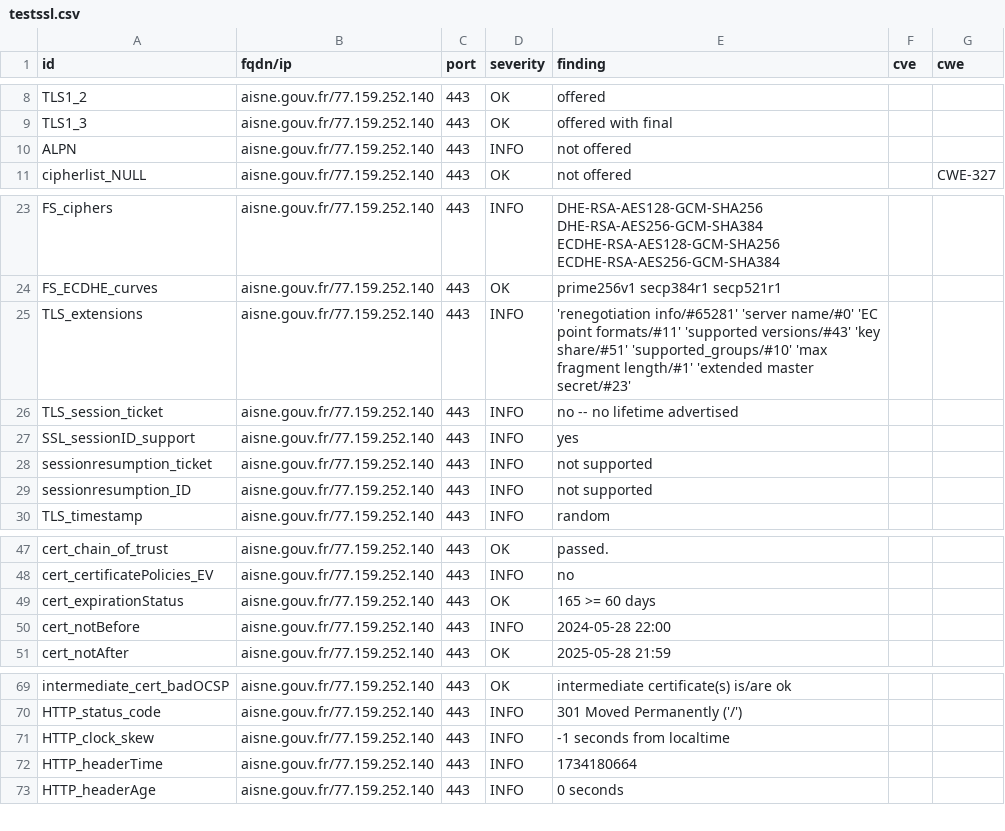
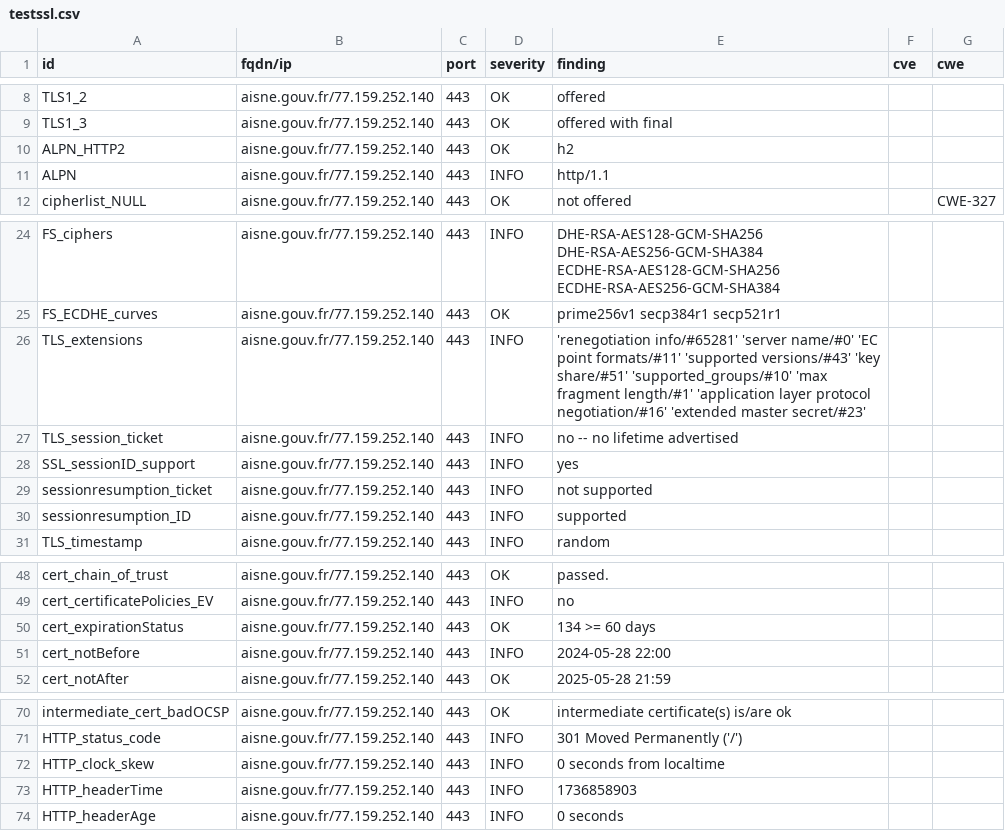
Before and after one commit to GKO-org/dashlordPrd1, a CSV file: results/aHR0cHM6Ly9haXNuZS5nb3V2LmZy/testssl.csv, drawn as a sheet; only a part is shown, gaps mark what is left out.

Commit message:
update: https://aisne.gouv.fr

```diff
--- a/results/aHR0cHM6Ly9haXNuZS5nb3V2LmZy/testssl.csv
+++ b/results/aHR0cHM6Ly9haXNuZS5nb3V2LmZy/testssl.csv
@@ -9,3 +9,4 @@
 "TLS1_3","aisne.gouv.fr/77.159.252.140","443","OK","offered with final","",""
-"ALPN","aisne.gouv.fr/77.159.252.140","443","INFO","not offered","",""
+"ALPN_HTTP2","aisne.gouv.fr/77.159.252.140","443","OK","h2","",""
+"ALPN","aisne.gouv.fr/77.159.252.140","443","INFO","http/1.1","",""
 "cipherlist_NULL","aisne.gouv.fr/77.159.252.140","443","OK","not offered","","CWE-327"
@@ -24,3 +25,3 @@
 "FS_ECDHE_curves","aisne.gouv.fr/77.159.252.140","443","OK","prime256v1 secp384r1 secp521r1","",""
-"TLS_extensions","aisne.gouv.fr/77.159.252.140","443","INFO","'renegotiation info/#65281' 'server name/#0' 'EC point formats/#11' 'supported versions/#43' 'key share/#51' 'supported_groups/#10' 'max fragment length/#1' 'extended master secret/#23'","",""
+"TLS_extensions","aisne.gouv.fr/77.159.252.140","443","INFO","'renegotiation info/#65281' 'server name/#0' 'EC point formats/#11' 'supported versions/#43' 'key share/#51' 'supported_groups/#10' 'max fragment length/#1' 'application layer protocol negotiation/#16' 'extended master secret/#23'","",""
 "TLS_session_ticket","aisne.gouv.fr/77.159.252.140","443","INFO","no -- no lifetime advertised","",""
@@ -28,3 +29,3 @@
 "sessionresumption_ticket","aisne.gouv.fr/77.159.252.140","443","INFO","not supported","",""
-"sessionresumption_ID","aisne.gouv.fr/77.159.252.140","443","INFO","not supported","",""
+"sessionresumption_ID","aisne.gouv.fr/77.159.252.140","443","INFO","supported","",""
 "TLS_timestamp","aisne.gouv.fr/77.159.252.140","443","INFO","random","",""
@@ -48,3 +49,3 @@
 "cert_certificatePolicies_EV","aisne.gouv.fr/77.159.252.140","443","INFO","no","",""
-"cert_expirationStatus","aisne.gouv.fr/77.159.252.140","443","OK","165 >= 60 days","",""
+"cert_expirationStatus","aisne.gouv.fr/77.159.252.140","443","OK","134 >= 60 days","",""
 "cert_notBefore","aisne.gouv.fr/77.159.252.140","443","INFO","2024-05-28 22:00","",""
@@ -70,4 +71,4 @@
 "HTTP_status_code","aisne.gouv.fr/77.159.252.140","443","INFO","301 Moved Permanently ('/')","",""
-"HTTP_clock_skew","aisne.gouv.fr/77.159.252.140","443","INFO","-1 seconds from localtime","",""
-"HTTP_headerTime","aisne.gouv.fr/77.159.252.140","443","INFO","1734180664","",""
+"HTTP_clock_skew","aisne.gouv.fr/77.159.252.140","443","INFO","0 seconds from localtime","",""
+"HTTP_headerTime","aisne.gouv.fr/77.159.252.140","443","INFO","1736858903","",""
 "HTTP_headerAge","aisne.gouv.fr/77.159.252.140","443","INFO","0 seconds","",""
```
Also changed, not shown: 8 other files.
